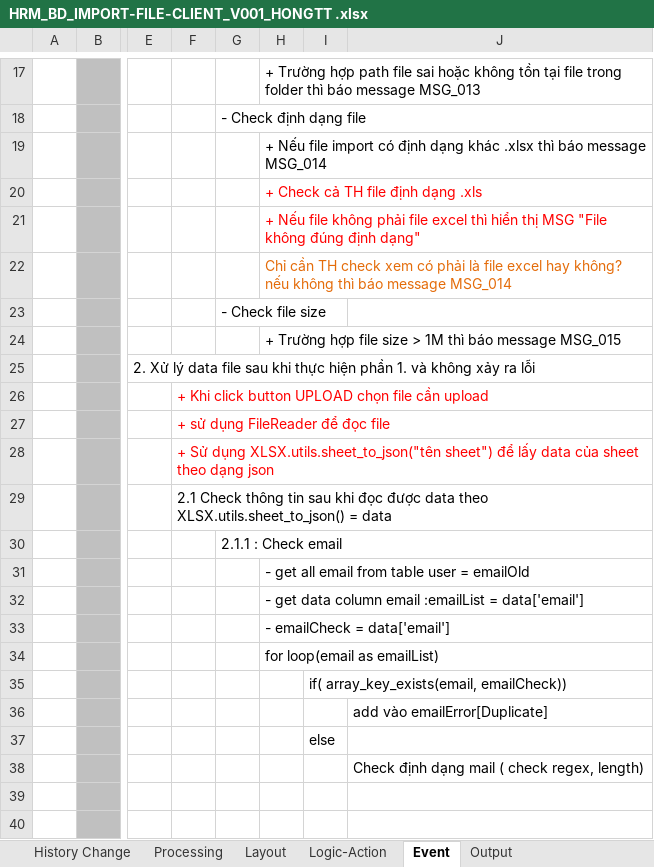
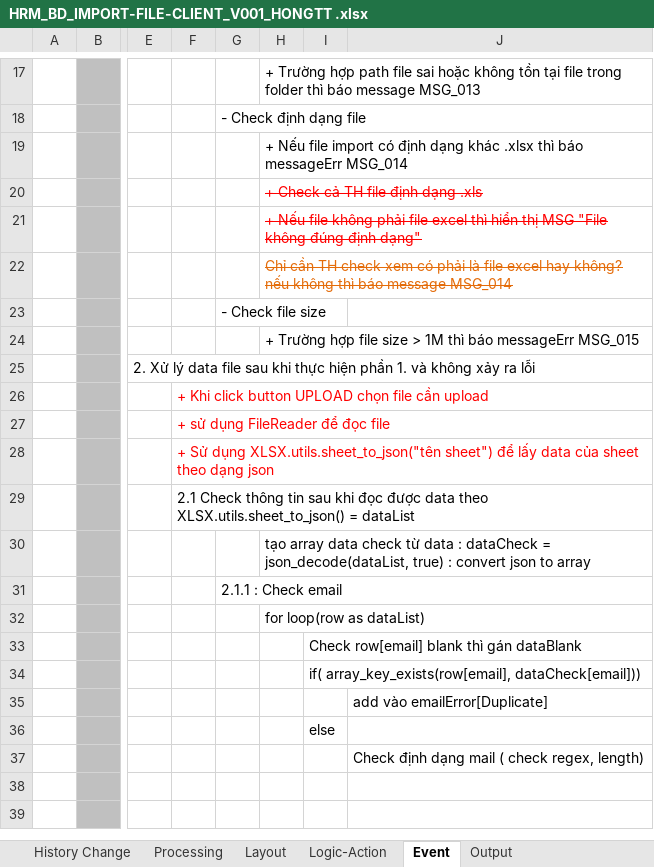
Before and after one commit to huongmvtest12345689/QLVN_document, an Excel workbook: BD/HRM_BD_IMPORT-FILE-CLIENT_V001_HONGTT .xlsx, sheet Event, drawn as a sheet; only a part is shown, gaps mark what is left out; values as stored, in another font and other column widths than the file's, no borders; charts and pictures not drawn; removed rows and columns are numbered as before the commit, all else as after; rows hold the shown columns only; the diff covers the shown part only; the diff names each change by its address in the sheet, - before the commit and + after, or states it on an @@ line.

```diff
--- a/BD/HRM_BD_IMPORT-FILE-CLIENT_V001_HONGTT .xlsx (sheet Event)
+++ b/BD/HRM_BD_IMPORT-FILE-CLIENT_V001_HONGTT .xlsx (sheet Event)
-H19: …thì báo message MSG_014
+H19: …thì báo messageErr MSG_014
-H20:H22 strikethrough: off
+H20:H22 strikethrough: on
-H24: …thì báo message MSG_015
+H24: …thì báo messageErr MSG_015
-F29: …XLSX.utils.sheet_to_json() = data
+F29: …XLSX.utils.sheet_to_json() = dataList
+row 30:  |  |  |  |  | tạo array data check từ data : dataCheck = json_decode(dataList, true) : convert json to array
-H32: - get all email from table user = emailOld
+H32: for loop(row as dataList)
-row 32:  |  |  |  |  | - get data column email :emailList = data['email']
-row 33:  |  |  |  |  | - emailCheck = data['email']
-row 34:  |  |  |  |  | for loop(email as emailList)
-I33: if( array_key_exists(email, emailCheck))
+I33: Check row[email] blank thì gán dataBlank
+row 34:  |  |  |  |  |  | if( array_key_exists(row[email], dataCheck[email]))
```
Also changed, not shown: 15 added rows, 2 removed rows, 12 edited cells and cell formats elsewhere in this sheet, sheet Output, sheet Layout, sheet Logic-Action, sheet History Change, charts or pictures, BD/FILE_LIST_MSG.xlsx.
